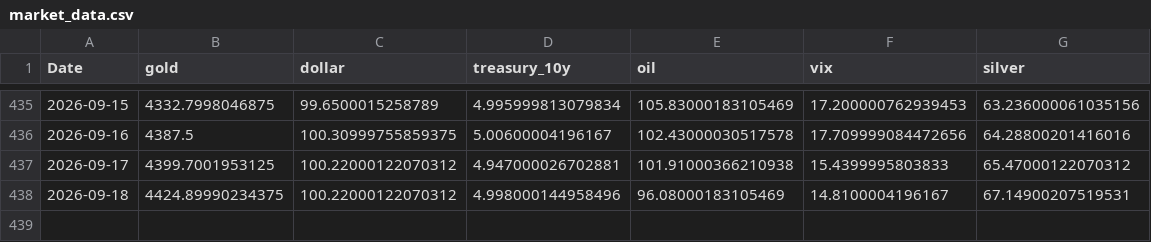
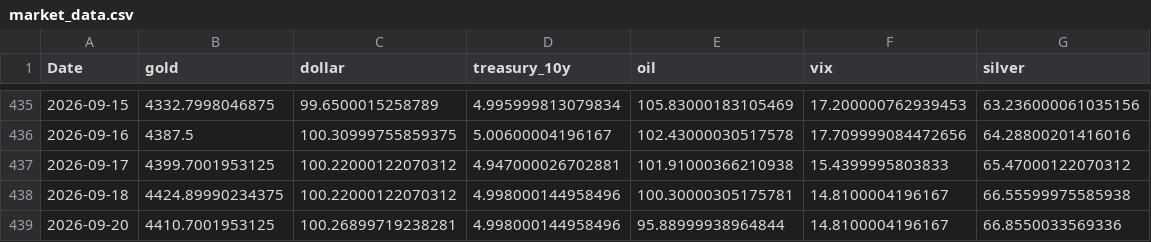
Before and after one commit to geraldinbatubara-cyber/Prediksi-XAU-USD, a CSV file: data/cache/market_data.csv, drawn as a sheet; only a part is shown, gaps mark what is left out.

```diff
--- a/data/cache/market_data.csv
+++ b/data/cache/market_data.csv
@@ -437,2 +437,3 @@ Date,gold,dollar,treasury_10y,oil,vix,silver
 2026-09-17,4399.7001953125,100.22000122070312,4.947000026702881,101.91000366210938,15.4399995803833,65.47000122070312
-2026-09-18,4424.89990234375,100.22000122070312,4.998000144958496,96.08000183105469,14.8100004196167,67.14900207519531
+2026-09-18,4424.89990234375,100.22000122070312,4.998000144958496,100.30000305175781,14.8100004196167,66.55599975585938
+2026-09-20,4410.7001953125,100.26899719238281,4.998000144958496,95.88999938964844,14.8100004196167,66.8550033569336
```
Also changed, not shown: data/cache/gold_ohlc.csv, 1 other file.
